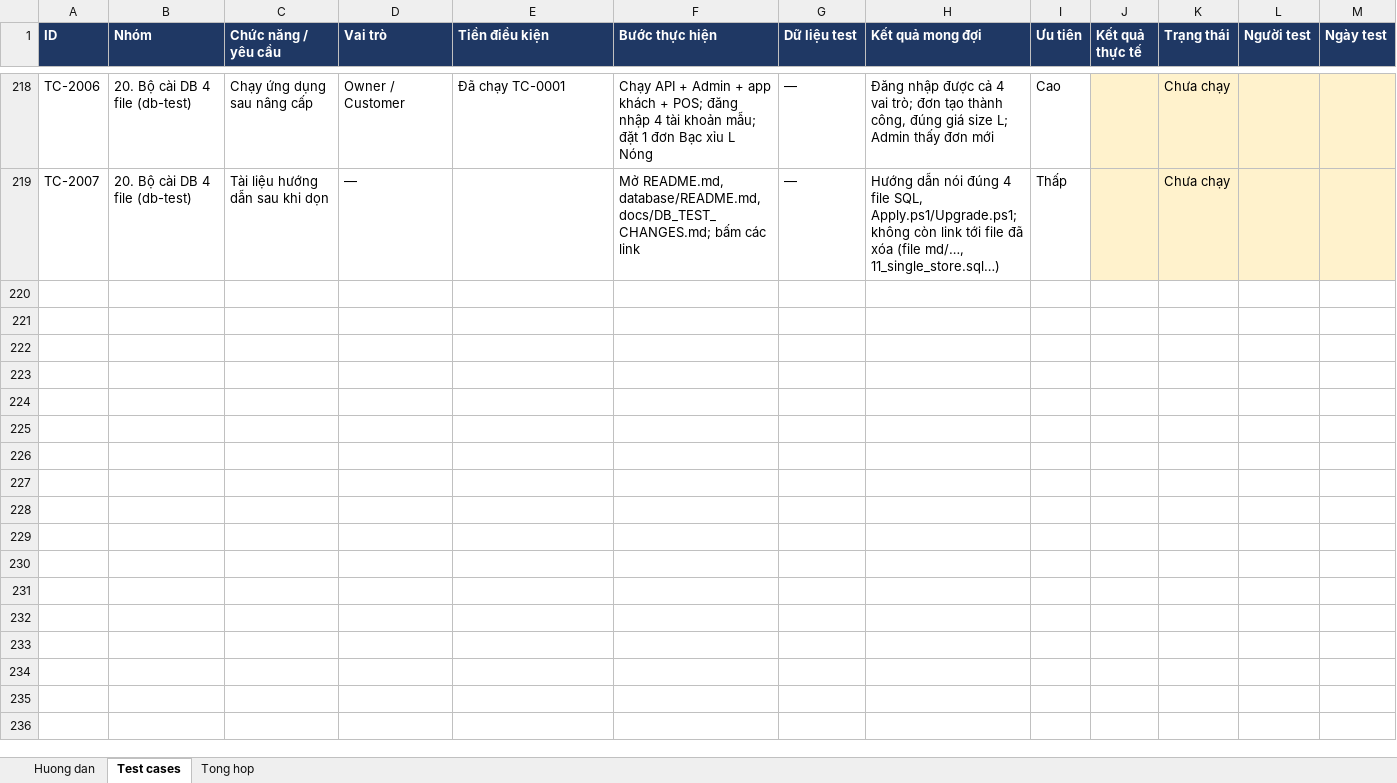
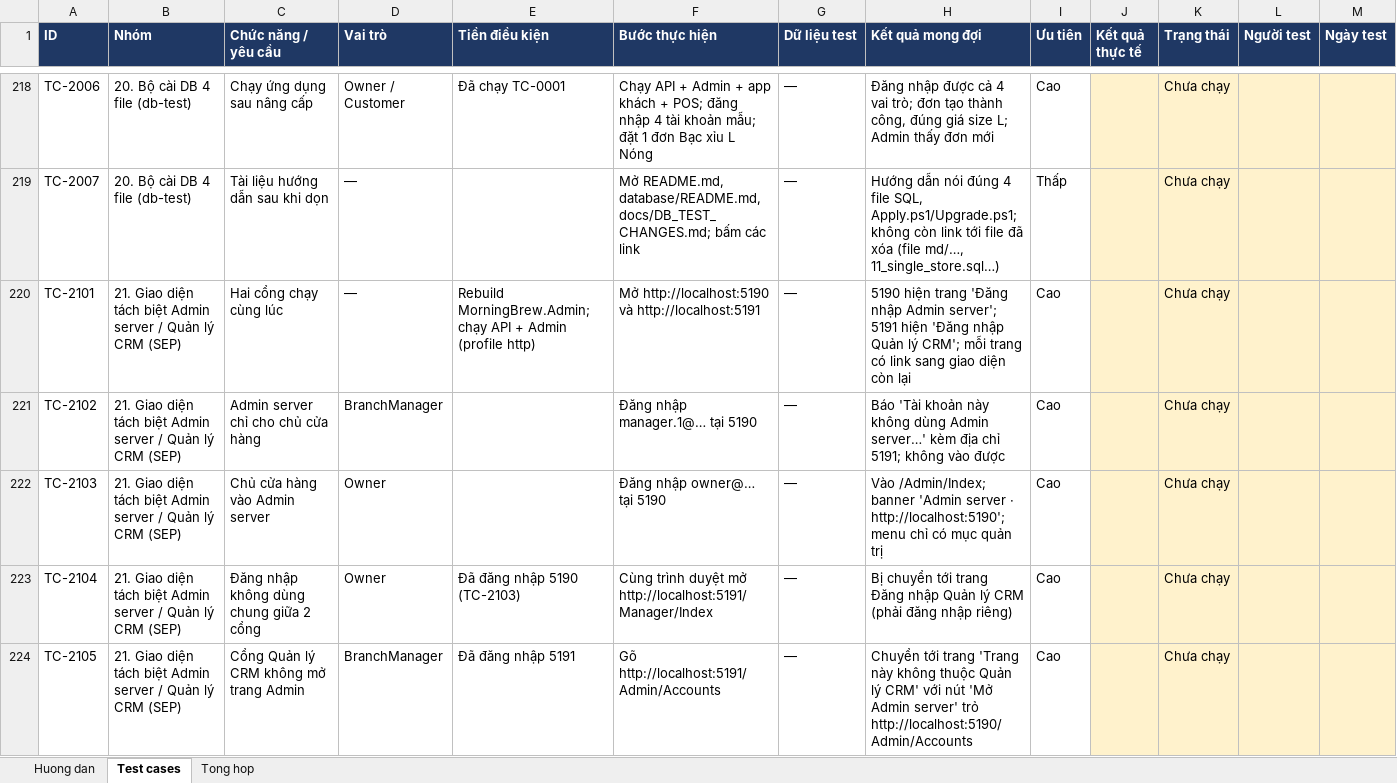
Before and after one commit to KhThB/MorningBrewCRM, an Excel workbook: docs/TestCases_MorningBrew_Admin_GD1-4.xlsx, sheet Test cases, drawn as a sheet; only a part is shown, gaps mark what is left out; values as stored, in another font and other column widths than the file's, no borders; conditional formats not drawn; rows hold the shown columns only; the diff covers the shown part only; the diff names each change by its address in the sheet, - before the commit and + after, or states it on an @@ line.

Commit message:
update
gộp file script + tách giao diện admin và manager

```diff
--- a/docs/TestCases_MorningBrew_Admin_GD1-4.xlsx (sheet Test cases)
+++ b/docs/TestCases_MorningBrew_Admin_GD1-4.xlsx (sheet Test cases)
+row 220: TC-2101 | 21. Giao diện tách biệt Admin server / Quản lý CRM (SEP) | Hai cổng chạy cùng lúc | — | Rebuild MorningBrew.Admin; chạy API + Admin (profile http) | Mở http://localhost:5190 và http://localhost:5191 | — | 5190 hiện trang 'Đăng nhập Admin server'; 5191 hiện 'Đăng nhập Quản lý CRM'; mỗi trang có link sang giao diện còn lại | Cao |  | Chưa chạy
+row 221: TC-2102 | 21. Giao diện tách biệt Admin server / Quản lý CRM (SEP) | Admin server chỉ cho chủ cửa hàng | BranchManager |  | Đăng nhập manager.1@… tại 5190 | — | Báo 'Tài khoản này không dùng Admin server…' kèm địa chỉ 5191; không vào được | Cao |  | Chưa chạy
+row 222: TC-2103 | 21. Giao diện tách biệt Admin server / Quản lý CRM (SEP) | Chủ cửa hàng vào Admin server | Owner |  | Đăng nhập owner@… tại 5190 | — | Vào /Admin/Index; banner 'Admin server · http://localhost:5190'; menu chỉ có mục quản trị | Cao |  | Chưa chạy
+row 223: TC-2104 | 21. Giao diện tách biệt Admin server / Quản lý CRM (SEP) | Đăng nhập không dùng chung giữa 2 cổng | Owner | Đã đăng nhập 5190 (TC-2103) | Cùng trình duyệt mở http://localhost:5191/Manager/Index | — | Bị chuyển tới trang Đăng nhập Quản lý CRM (phải đăng nhập riêng) | Cao |  | Chưa chạy
+row 224: TC-2105 | 21. Giao diện tách biệt Admin server / Quản lý CRM (SEP) | Cổng Quản lý CRM không mở trang Admin | BranchManager | Đã đăng nhập 5191 | Gõ http://localhost:5191/Admin/Accounts | — | Chuyển tới trang 'Trang này không thuộc Quản lý CRM' với nút 'Mở Admin server' trỏ http://localhost:5190/Admin/Accounts | Cao |  | Chưa chạy
```
Also changed, not shown: 4 added rows elsewhere in this sheet, sheet Tong hop, sheet Huong dan, formulas that keep their value, 19 other files.
